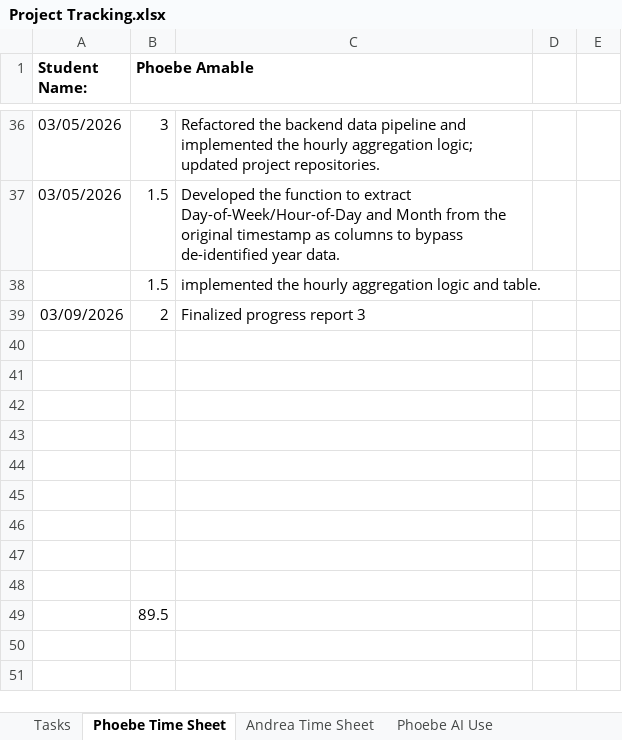
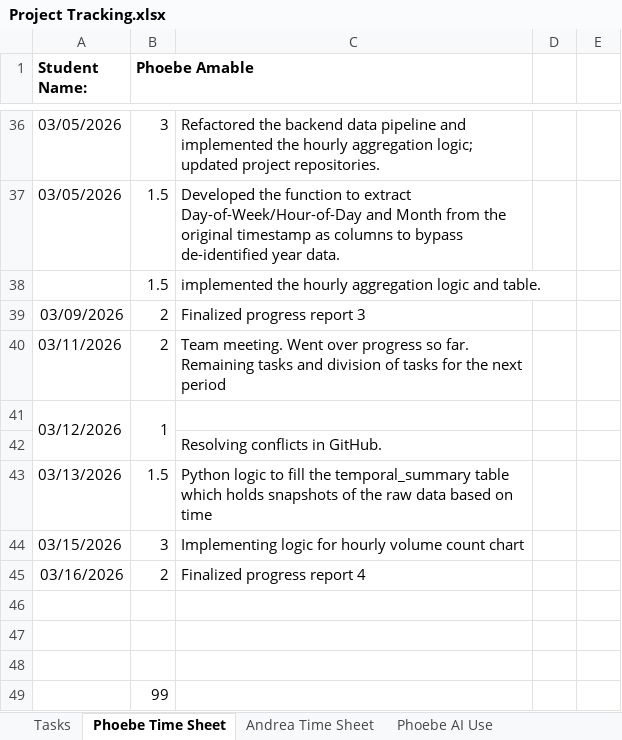
Before and after one commit to peamable/BottleneckIQ, an Excel workbook: DocumentsAndReports/Project Tracking.xlsx, sheet Phoebe Time Sheet, drawn as a sheet; only a part is shown, gaps mark what is left out; values as stored, in another font and other column widths than the file's, no borders; removed rows and columns are numbered as before the commit, all else as after; the diff names each change by its address in the sheet, - before the commit and + after, or states it on an @@ line.

```diff
--- a/DocumentsAndReports/Project Tracking.xlsx (sheet Phoebe Time Sheet)
+++ b/DocumentsAndReports/Project Tracking.xlsx (sheet Phoebe Time Sheet)
+row 40: 03/11/2026 | 2 | Team meeting. Went over progress so far. Remaining tasks and division of tasks for the next period
+row 41: 03/12/2026 | 1
+row 42:  |  | Resolving conflicts in GitHub.
+row 43: 03/13/2026 | 1.5 | Python logic to fill the temporal_summary table which holds snapshots of the raw data based on time
+row 44: 03/15/2026 | 3 | Implementing logic for hourly volume count chart
+row 45: 03/16/2026 | 2 | Finalized progress report 4
-row 43: (empty)
-row 44: (empty)
-row 45: (empty)
-row 46: (empty)
-row 47: (empty)
-row 48: (empty)
-B49 (Phoebe Amable): 89.5
+B49 (Phoebe Amable): 99
```
Also changed, not shown: sheet Phoebe AI Use, 1 other file.
